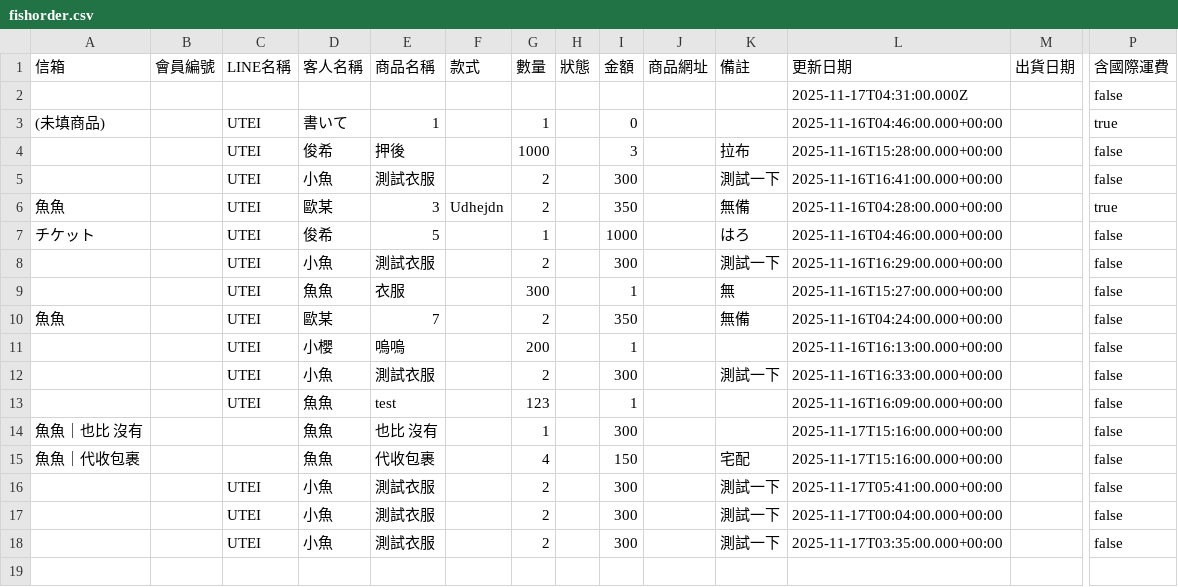
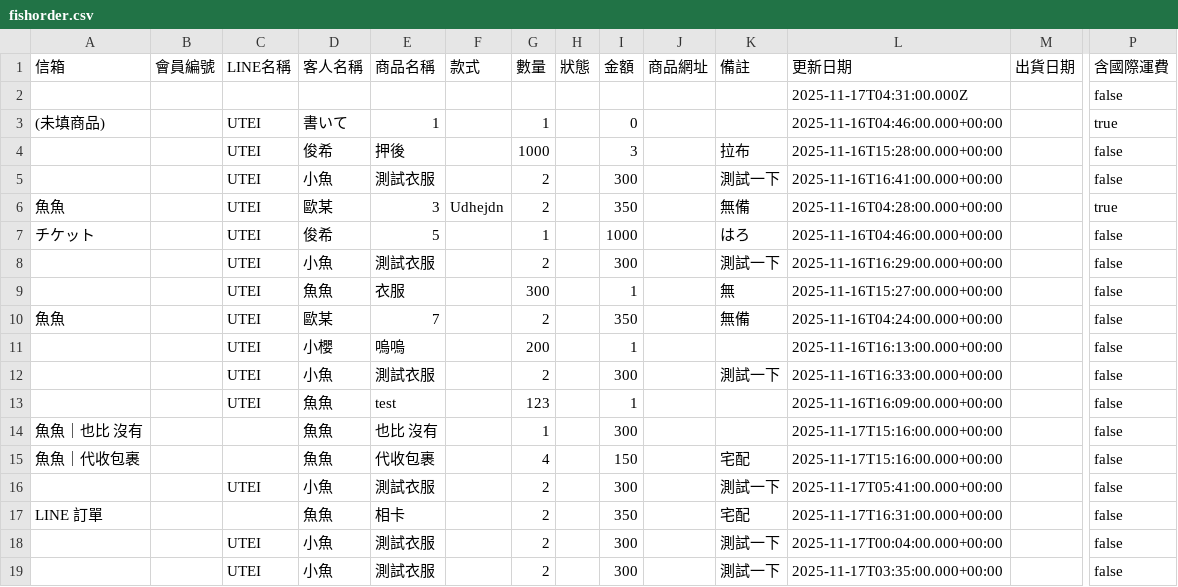
Before and after one commit to ri4re/ri4re-fish-notion-data, a CSV file: fishorder.csv, drawn as a sheet; only a part is shown, gaps mark what is left out; rows hold the shown columns only; the diff names each change by its address in the sheet, - before the commit and + after, or states it on an @@ line.

```diff
--- a/fishorder.csv
+++ b/fishorder.csv
+row 17: LINE 訂單 |  |  | 魚魚 | 相卡 |  | 2 |  | 350 |  | 宅配 | 2025-11-17T16:31:00.000+00:00 |  | false
```
